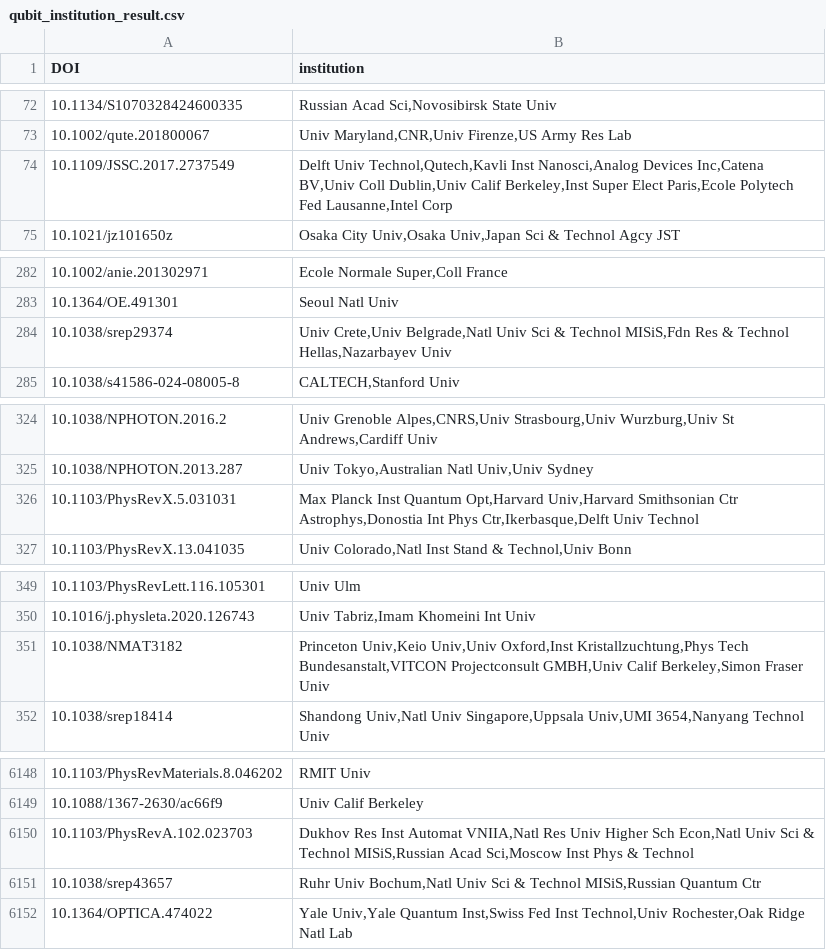
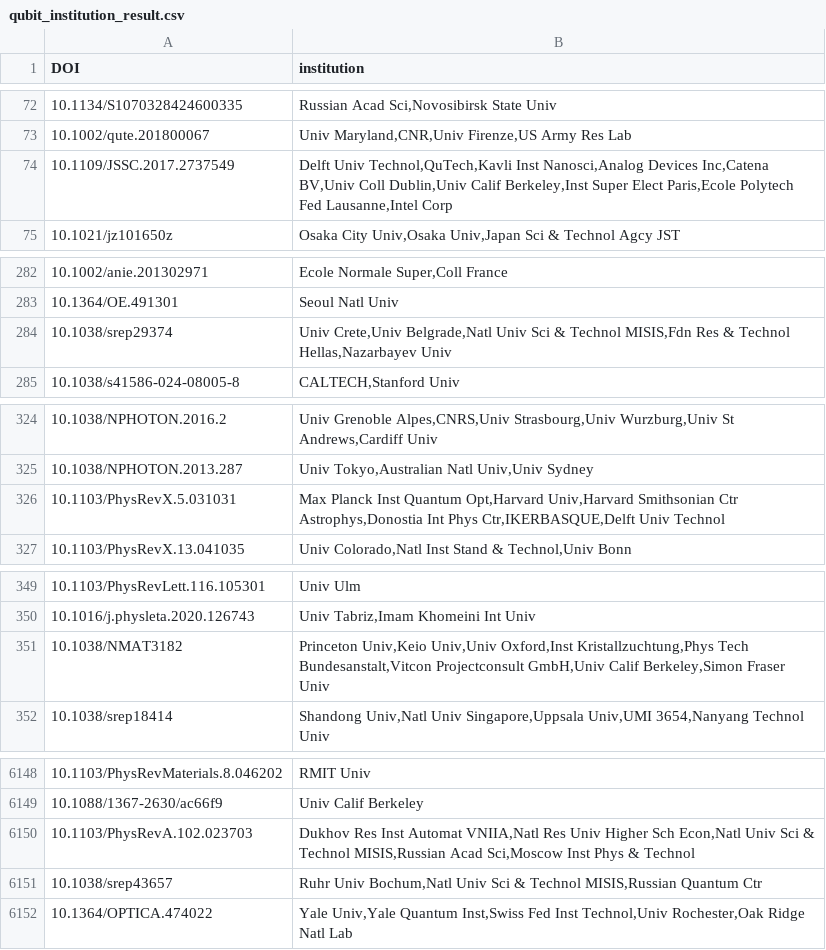
Before and after one commit to BumjuneKim/qubit-data-processing, a CSV file: co-country/qubit_institution_result.csv, drawn as a sheet; only a part is shown, gaps mark what is left out; the diff covers the shown part only.

Commit message:
add normalization about institution (ignore sensitive case)

```diff
--- a/co-country/qubit_institution_result.csv
+++ b/co-country/qubit_institution_result.csv
@@ -73,3 +73,3 @@ DOI,institution
 10.1002/qute.201800067,"Univ Maryland,CNR,Univ Firenze,US Army Res Lab"
-10.1109/JSSC.2017.2737549,"Delft Univ Technol,Qutech,Kavli Inst Nanosci,Analog Devices Inc,Catena BV,Univ Coll Dublin,Univ Calif Berkeley,Inst Super Elect Paris,Ecole Polytech Fed Lausanne,Intel Corp"
+10.1109/JSSC.2017.2737549,"Delft Univ Technol,QuTech,Kavli Inst Nanosci,Analog Devices Inc,Catena BV,Univ Coll Dublin,Univ Calif Berkeley,Inst Super Elect Paris,Ecole Polytech Fed Lausanne,Intel Corp"
 10.1021/jz101650z,"Osaka City Univ,Osaka Univ,Japan Sci & Technol Agcy JST"
@@ -283,3 +283,3 @@ DOI,institution
 10.1364/OE.491301,Seoul Natl Univ
-10.1038/srep29374,"Univ Crete,Univ Belgrade,Natl Univ Sci & Technol MISiS,Fdn Res & Technol Hellas,Nazarbayev Univ"
+10.1038/srep29374,"Univ Crete,Univ Belgrade,Natl Univ Sci & Technol MISIS,Fdn Res & Technol Hellas,Nazarbayev Univ"
 10.1038/s41586-024-08005-8,"CALTECH,Stanford Univ"
@@ -325,3 +325,3 @@ DOI,institution
 10.1038/NPHOTON.2013.287,"Univ Tokyo,Australian Natl Univ,Univ Sydney"
-10.1103/PhysRevX.5.031031,"Max Planck Inst Quantum Opt,Harvard Univ,Harvard Smithsonian Ctr Astrophys,Donostia Int Phys Ctr,Ikerbasque,Delft Univ Technol"
+10.1103/PhysRevX.5.031031,"Max Planck Inst Quantum Opt,Harvard Univ,Harvard Smithsonian Ctr Astrophys,Donostia Int Phys Ctr,IKERBASQUE,Delft Univ Technol"
 10.1103/PhysRevX.13.041035,"Univ Colorado,Natl Inst Stand & Technol,Univ Bonn"
@@ -350,3 +350,3 @@ DOI,institution
 10.1016/j.physleta.2020.126743,"Univ Tabriz,Imam Khomeini Int Univ"
-10.1038/NMAT3182,"Princeton Univ,Keio Univ,Univ Oxford,Inst Kristallzuchtung,Phys Tech Bundesanstalt,VITCON Projectconsult GMBH,Univ Calif Berkeley,Simon Fraser Univ"
+10.1038/NMAT3182,"Princeton Univ,Keio Univ,Univ Oxford,Inst Kristallzuchtung,Phys Tech Bundesanstalt,Vitcon Projectconsult GmbH,Univ Calif Berkeley,Simon Fraser Univ"
 10.1038/srep18414,"Shandong Univ,Natl Univ Singapore,Uppsala Univ,UMI 3654,Nanyang Technol Univ"
@@ -6149,4 +6149,4 @@ DOI,institution
 10.1088/1367-2630/ac66f9,Univ Calif Berkeley
-10.1103/PhysRevA.102.023703,"Dukhov Res Inst Automat VNIIA,Natl Res Univ Higher Sch Econ,Natl Univ Sci & Technol MISiS,Russian Acad Sci,Moscow Inst Phys & Technol"
-10.1038/srep43657,"Ruhr Univ Bochum,Natl Univ Sci & Technol MISiS,Russian Quantum Ctr"
+10.1103/PhysRevA.102.023703,"Dukhov Res Inst Automat VNIIA,Natl Res Univ Higher Sch Econ,Natl Univ Sci & Technol MISIS,Russian Acad Sci,Moscow Inst Phys & Technol"
+10.1038/srep43657,"Ruhr Univ Bochum,Natl Univ Sci & Technol MISIS,Russian Quantum Ctr"
 10.1364/OPTICA.474022,"Yale Univ,Yale Quantum Inst,Swiss Fed Inst Technol,Univ Rochester,Oak Ridge Natl Lab"
```
Also changed, not shown: 93 edited cells elsewhere in this file, 1 other file.
